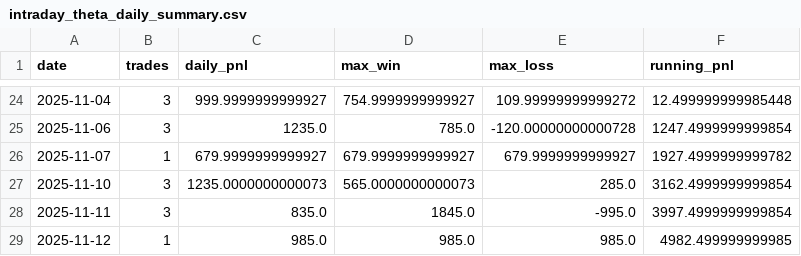
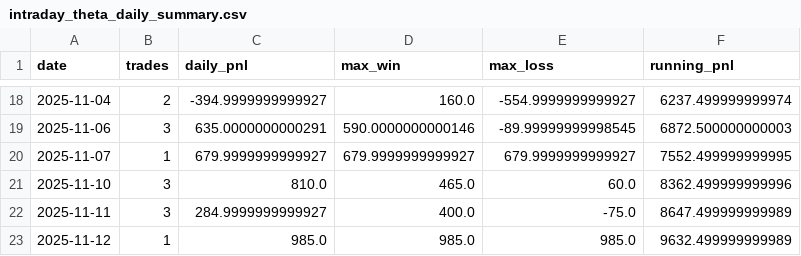
Before and after one commit to rohitgathibandhe/AI-Trading-Engine, a CSV file: reports/intraday_theta_daily_summary.csv, drawn as a sheet; only a part is shown, gaps mark what is left out; the diff covers the shown part only.

```diff
--- a/reports/intraday_theta_daily_summary.csv
+++ b/reports/intraday_theta_daily_summary.csv
@@ -24,6 +18,6 @@ date,trades,daily_pnl,max_win,max_loss,running_pnl
-2025-11-04,3,999.9999999999927,754.9999999999927,109.99999999999272,12.499999999985448
-2025-11-06,3,1235.0,785.0,-120.00000000000728,1247.4999999999854
-2025-11-07,1,679.9999999999927,679.9999999999927,679.9999999999927,1927.4999999999782
-2025-11-10,3,1235.0000000000073,565.0000000000073,285.0,3162.4999999999854
-2025-11-11,3,835.0,1845.0,-995.0,3997.4999999999854
-2025-11-12,1,985.0,985.0,985.0,4982.499999999985
+2025-11-04,2,-394.9999999999927,160.0,-554.9999999999927,6237.499999999974
+2025-11-06,3,635.0000000000291,590.0000000000146,-89.99999999998545,6872.500000000003
+2025-11-07,1,679.9999999999927,679.9999999999927,679.9999999999927,7552.499999999995
+2025-11-10,3,810.0,465.0,60.0,8362.499999999996
+2025-11-11,3,284.9999999999927,400.0,-75.0,8647.499999999989
+2025-11-12,1,985.0,985.0,985.0,9632.499999999989
```
Also changed, not shown: 6 removed rows and 58 edited cells elsewhere in this file, reports/intraday_theta_trades.csv, 17 other files.
